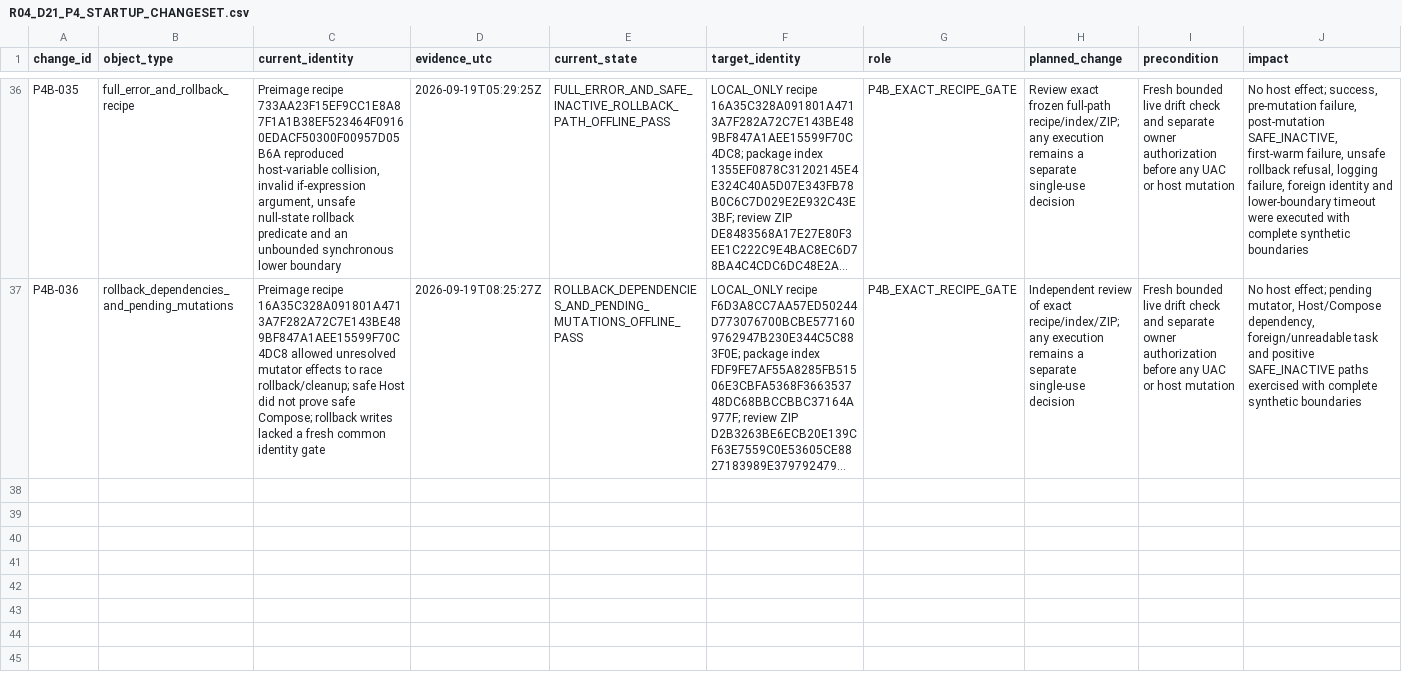
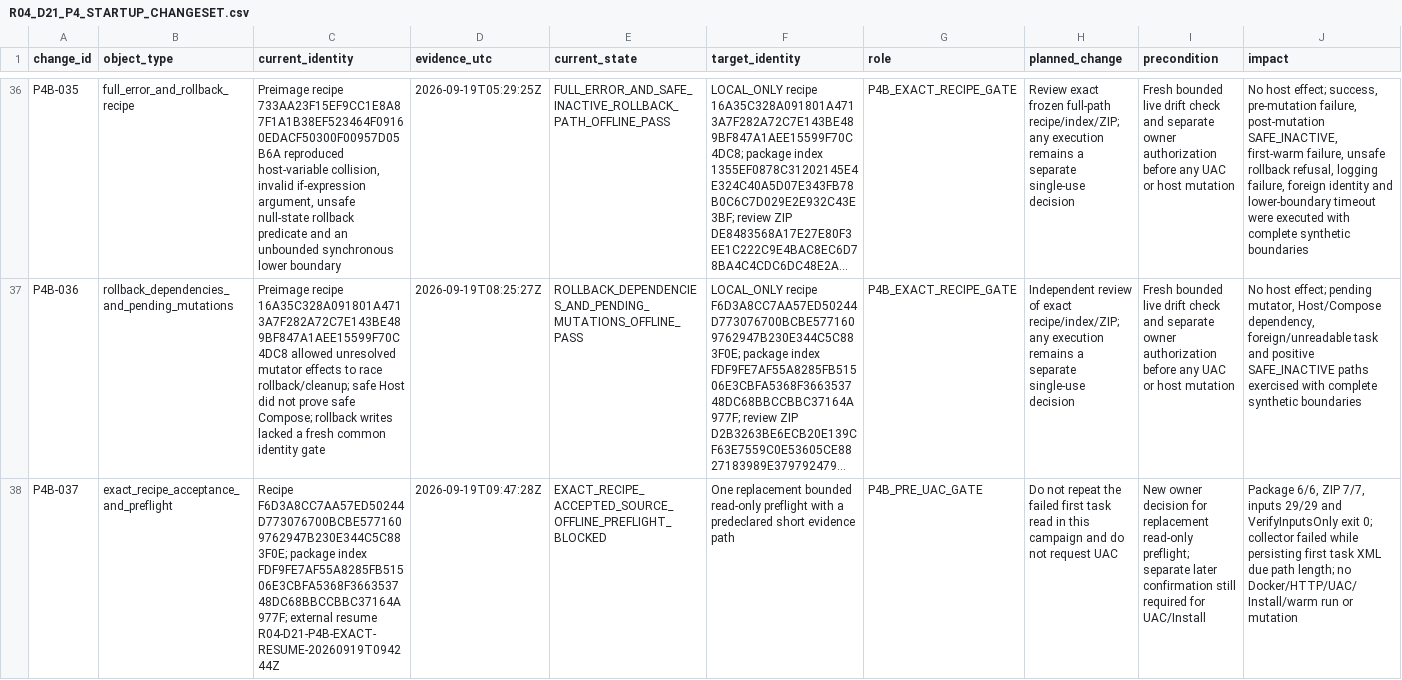
Before and after one commit to domlap94-star/ai-lab-core, a CSV file: docs/recovery/R04_D21_P4_STARTUP_CHANGESET.csv, drawn as a sheet; only a part is shown, gaps mark what is left out; long unchanged cells end in …; rows hold the shown columns only; the diff names each change by its address in the sheet, - before the commit and + after, or states it on an @@ line.

Commit message:
docs(recovery): record exact recipe preflight blocker

```diff
--- a/docs/recovery/R04_D21_P4_STARTUP_CHANGESET.csv
+++ b/docs/recovery/R04_D21_P4_STARTUP_CHANGESET.csv
+row 38: P4B-037 | exact_recipe_acceptance_and_preflight | Recipe F6D3A8CC7AA57ED50244D773076700BCBE5771609762947B230E344C5C883F0E; package index FDF9FE7AF55A8285FB51506E3CBFA5368F366353748DC68BBCCBBC37164A977F; external resume R04-D21-P4B-EXACT-RESUME-20260919T094244Z | 2026-09-19T09:47:28Z | EXACT_RECIPE_ACCEPTED_SOURCE_OFFLINE_PREFLIGHT_BLOCKED | One replacement bounded read-only preflight with a predeclared short evidence path | P4B_PRE_UAC_GATE | Do not repeat the failed first task read in this campaign and do not request UAC | New owner decision for replacement read-only preflight; separate later confirmation still required for UAC/Install | Package 6/6, ZIP 7/7, inputs 29/29 and VerifyInputsOnly exit 0; collector failed while persisting first task XML due path length; no Docker/HTTP/UAC/Install/warm run or mutation
```
Also changed, not shown: docs/recovery/OWNER_DECISIONS.csv, docs/recovery/PACKAGE_REGISTER.csv, 7 other files.
